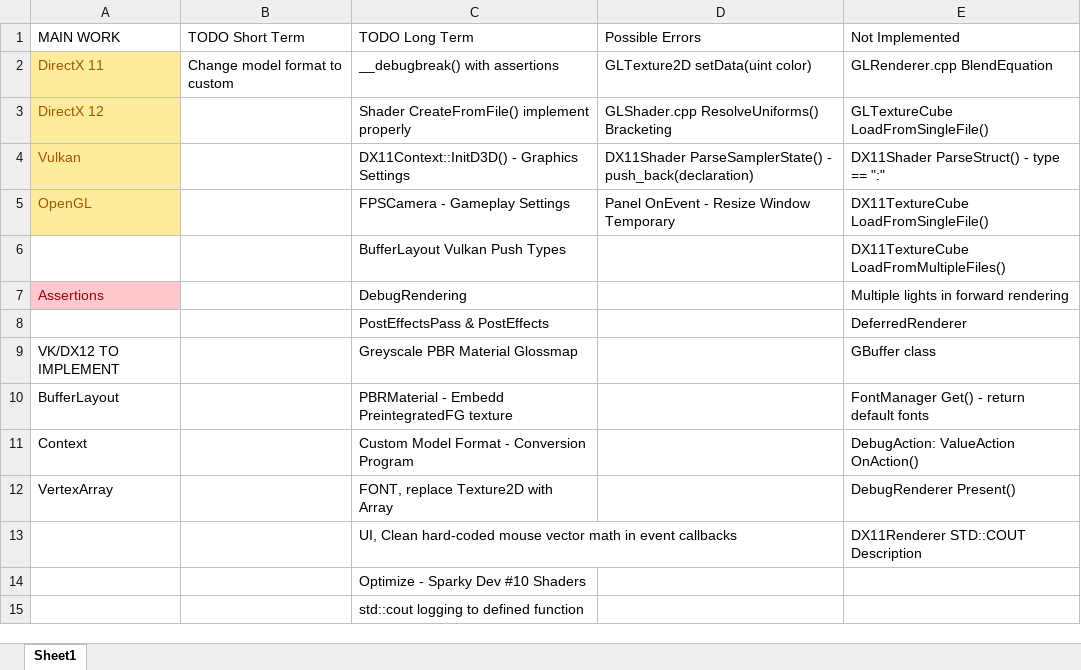
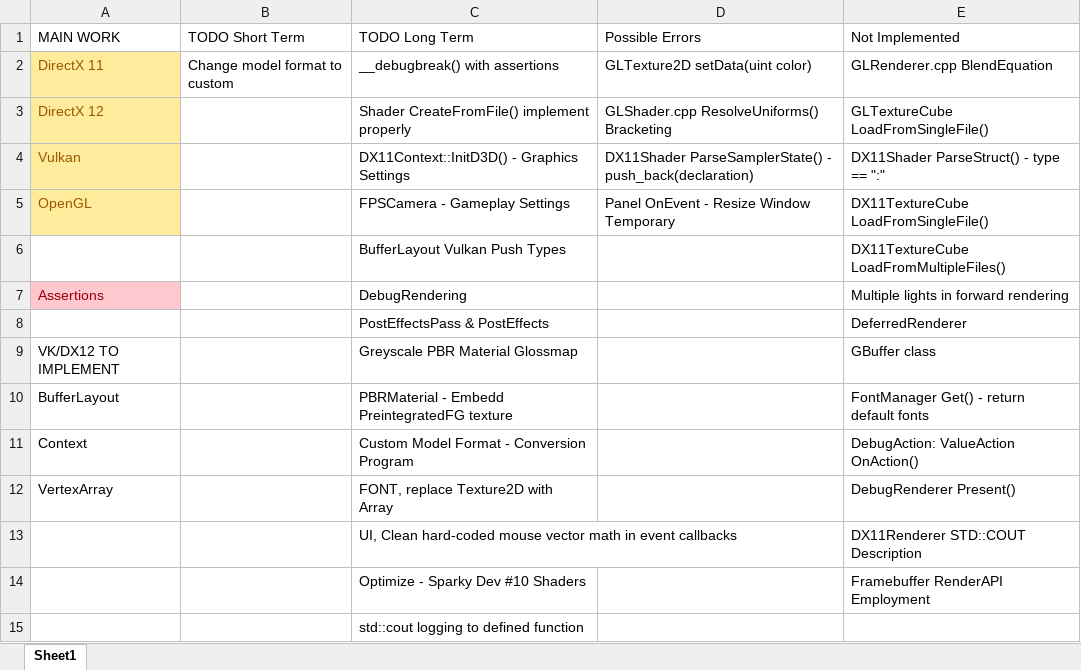
Before and after one commit to Mark-Diedericks/Game-Engine, an Excel workbook: GameEngineBase/TODO.xlsx, sheet Sheet1, drawn as a sheet; values as stored, in another font and other column widths than the file's, no borders; table styles not drawn; the diff names each change by its address in the sheet, - before the commit and + after, or states it on an @@ line.

Commit message:
Render API dependant object code updates

```diff
--- a/GameEngineBase/TODO.xlsx (sheet Sheet1)
+++ b/GameEngineBase/TODO.xlsx (sheet Sheet1)
-E14 (Not Implemented): (empty)
+E14 (Not Implemented): Framebuffer RenderAPI Employment
```
Also changed, not shown: 58 other files.
